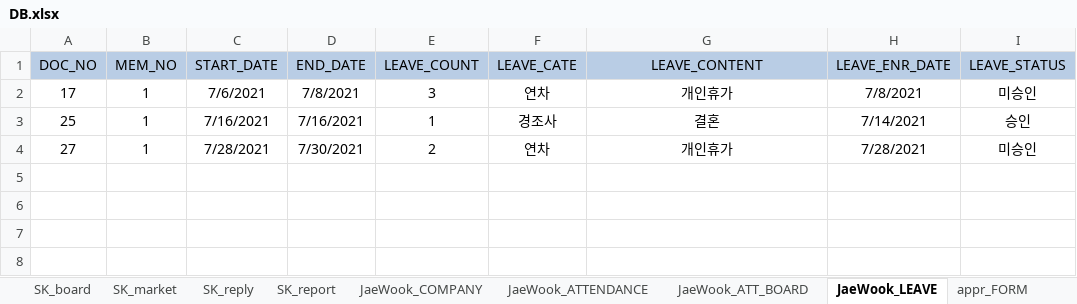
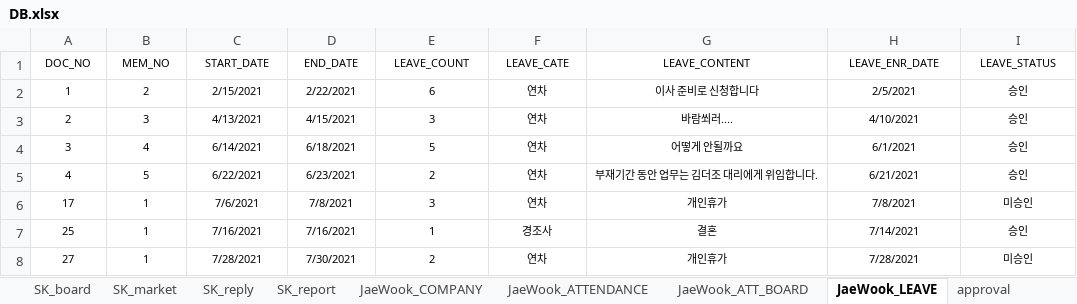
Before and after one commit to naldPark/thezo, an Excel workbook: DB.xlsx, sheet JaeWook_LEAVE, drawn as a sheet; values as stored, in another font and other column widths than the file's, no borders; addresses are those after the commit; the diff names each change by its address in the sheet, - before the commit and + after, or states it on an @@ line.

Commit message:
add and fix: 샘플DB추가, member관련 일부수정, sql view추가
sample db.xlsx: 전자결재, 메일 관련 및 leave에 데이터 추가 , admin 계정의 연차 개수 변경
sql: 전자결재관련 view 생성
member: String depNo 대신 depClass를 사용하기 위해 변수 추가

```diff
--- a/DB.xlsx (sheet JaeWook_LEAVE)
+++ b/DB.xlsx (sheet JaeWook_LEAVE)
-sheet tab: appr_FORM
@@ A1:I1 text size: smaller, fill: #B9CDE5 → none @@
+row 2: 1 | 2 | 2/15/2021 | 2/22/2021 | 6 | 연차 | 이사 준비로 신청합니다 | 2/5/2021 | 승인
+row 3: 2 | 3 | 4/13/2021 | 4/15/2021 | 3 | 연차 | 바람쐬러.... | 4/10/2021 | 승인
+row 4: 3 | 4 | 6/14/2021 | 6/18/2021 | 5 | 연차 | 어떻게 안될까요 | 6/1/2021 | 승인
+row 5: 4 | 5 | 6/22/2021 | 6/23/2021 | 2 | 연차 | 부재기간 동안 업무는 김더조 대리에게 위임합니다. | 6/21/2021 | 승인
@@ A6:I8 text size: smaller @@
```
Also changed, not shown: sheet appr_accept, sheet REFERENCE, sheet approval, sheet ma_attach, sheet member(sample), 4 other files.
